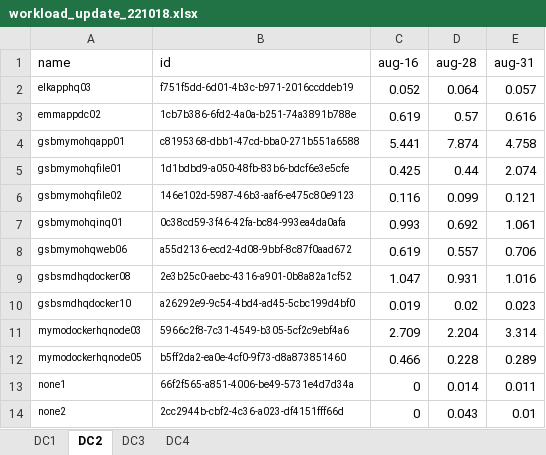
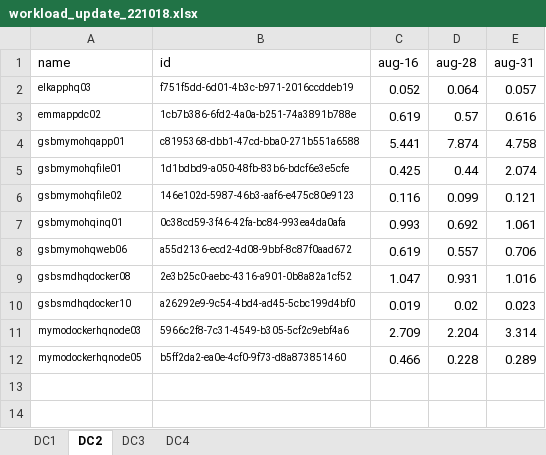
Before and after one commit to NightRobot/optimization, an Excel workbook: data/workload_update_221018.xlsx, sheet DC2, drawn as a sheet; values as stored, in another font and other column widths than the file's, no borders; the diff names each change by its address in the sheet, - before the commit and + after, or states it on an @@ line.

```diff
--- a/data/workload_update_221018.xlsx (sheet DC2)
+++ b/data/workload_update_221018.xlsx (sheet DC2)
-row 13: none1 | 66f2f565-a851-4006-be49-5731e4d7d34a | 0 | 0.014 | 0.011
-row 14: none2 | 2cc2944b-cbf2-4c36-a023-df4151fff66d | 0 | 0.043 | 0.01
```
Also changed, not shown: sheet DC4, sheet DC3, sheet DC1, data/workloadredun.xlsx, 2 other files.
